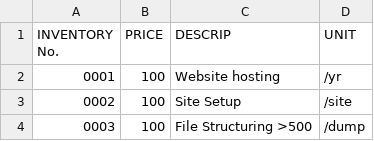
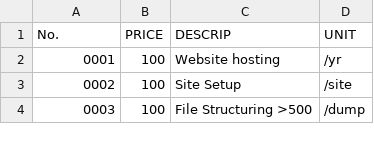
Before and after one commit to madebyparry/Freelance-Pricing-Project, a CSV file: pricing_transparency.csv, drawn as a sheet; only a part is shown.

Commit message:
Pricing transparency formatting update

```diff
--- a/pricing_transparency.csv
+++ b/pricing_transparency.csv
@@ -1,2 +1,2 @@
-INVENTORY No.,PRICE,DESCRIP,UNIT
+No.,PRICE,DESCRIP,UNIT
 0001,100,Website hosting,/yr
```
